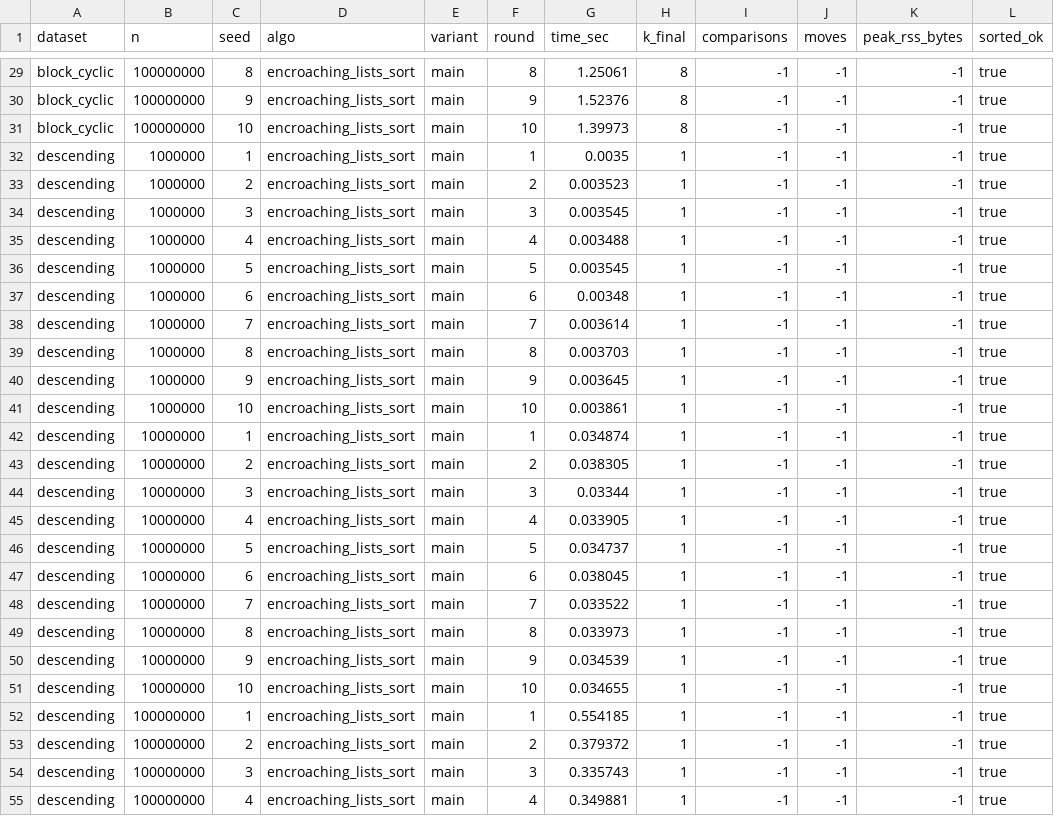
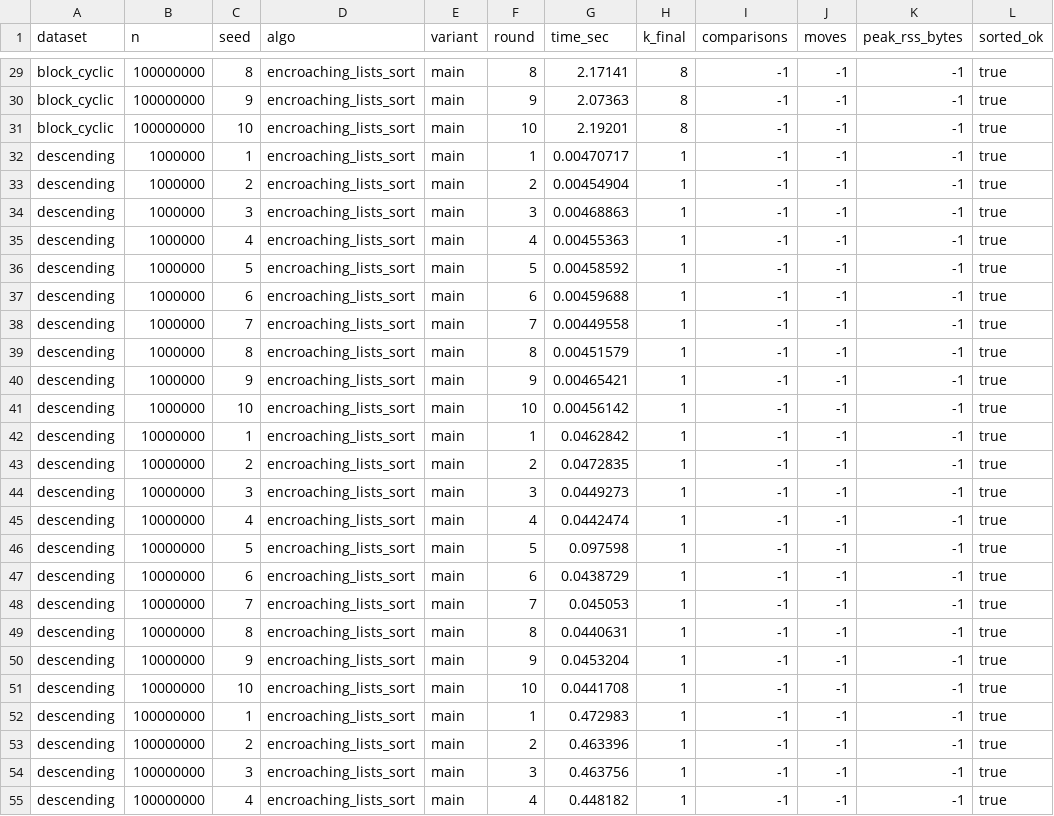
Before and after one commit to Hamza-Nayab/LadderSortAlgo, a CSV file: results/raw/23_encroaching_baseline_raw.csv, drawn as a sheet; only a part is shown, gaps mark what is left out; the diff covers the shown part only; the diff names each change by its address in the sheet, - before the commit and + after, or states it on an @@ line.

```diff
--- a/results/raw/23_encroaching_baseline_raw.csv
+++ b/results/raw/23_encroaching_baseline_raw.csv
-G29 (time_sec): 1.25061
+G29 (time_sec): 2.17141
-G30 (time_sec): 1.52376
+G30 (time_sec): 2.07363
-G31 (time_sec): 1.39973
+G31 (time_sec): 2.19201
-G32 (time_sec): 0.0035
+G32 (time_sec): 0.00470717
-G33 (time_sec): 0.003523
+G33 (time_sec): 0.00454904
-G34 (time_sec): 0.003545
+G34 (time_sec): 0.00468863
-G35 (time_sec): 0.003488
+G35 (time_sec): 0.00455363
-G36 (time_sec): 0.003545
+G36 (time_sec): 0.00458592
-G37 (time_sec): 0.00348
+G37 (time_sec): 0.00459688
-G38 (time_sec): 0.003614
+G38 (time_sec): 0.00449558
-G39 (time_sec): 0.003703
+G39 (time_sec): 0.00451579
-G40 (time_sec): 0.003645
+G40 (time_sec): 0.00465421
-G41 (time_sec): 0.003861
+G41 (time_sec): 0.00456142
-G42 (time_sec): 0.034874
+G42 (time_sec): 0.0462842
-G43 (time_sec): 0.038305
+G43 (time_sec): 0.0472835
-G44 (time_sec): 0.03344
+G44 (time_sec): 0.0449273
-G45 (time_sec): 0.033905
+G45 (time_sec): 0.0442474
-G46 (time_sec): 0.034737
+G46 (time_sec): 0.097598
-G47 (time_sec): 0.038045
+G47 (time_sec): 0.0438729
-G48 (time_sec): 0.033522
+G48 (time_sec): 0.045053
-G49 (time_sec): 0.033973
+G49 (time_sec): 0.0440631
-G50 (time_sec): 0.034539
+G50 (time_sec): 0.0453204
-G51 (time_sec): 0.034655
+G51 (time_sec): 0.0441708
-G52 (time_sec): 0.554185
+G52 (time_sec): 0.472983
-G53 (time_sec): 0.379372
+G53 (time_sec): 0.463396
-G54 (time_sec): 0.335743
+G54 (time_sec): 0.463756
-G55 (time_sec): 0.349881
+G55 (time_sec): 0.448182
```
Also changed, not shown: 53 edited cells elsewhere in this file, results/raw/07_ablation_social_raw.csv, results/raw/09_ablation_riffle_raw.csv, 4 other files.
